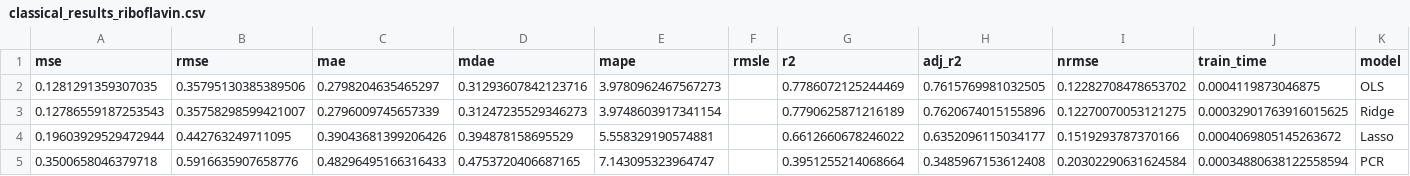
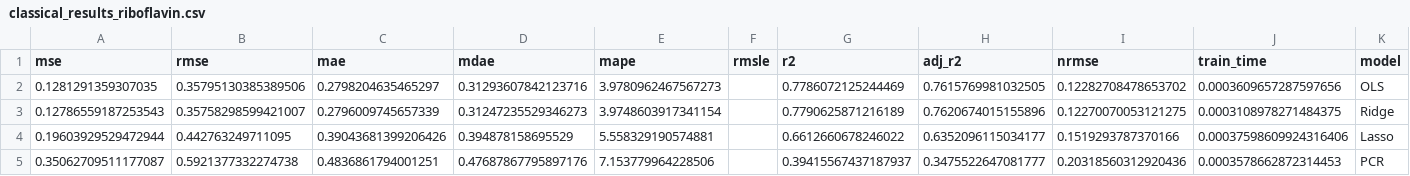
Before and after one commit to andresysturiz/TFM, a CSV file: results/riboflavin/csv/classical_results_riboflavin.csv, drawn as a sheet.

```diff
--- a/results/riboflavin/csv/classical_results_riboflavin.csv
+++ b/results/riboflavin/csv/classical_results_riboflavin.csv
@@ -1,5 +1,5 @@
 mse,rmse,mae,mdae,mape,rmsle,r2,adj_r2,nrmse,train_time,model
-0.1281291359307035,0.35795130385389506,0.2798204635465297,0.31293607842123716,3.9780962467567273,,0.7786072125244469,0.7615769981032505,0.12282708478653702,0.0004119873046875,OLS
-0.12786559187253543,0.35758298599421007,0.2796009745657339,0.31247235529346273,3.9748603917341154,,0.7790625871216189,0.7620674015155896,0.12270070053121275,0.00032901763916015625,Ridge
-0.19603929529472944,0.442763249711095,0.39043681399206426,0.394878158695529,5.558329190574881,,0.6612660678246022,0.6352096115034177,0.1519293787370166,0.0004069805145263672,Lasso
-0.3500658046379718,0.5916635907658776,0.48296495166316433,0.4753720406687165,7.143095323964747,,0.3951255214068664,0.3485967153612408,0.20302290631624584,0.00034880638122558594,PCR
+0.1281291359307035,0.35795130385389506,0.2798204635465297,0.31293607842123716,3.9780962467567273,,0.7786072125244469,0.7615769981032505,0.12282708478653702,0.0003609657287597656,OLS
+0.12786559187253543,0.35758298599421007,0.2796009745657339,0.31247235529346273,3.9748603917341154,,0.7790625871216189,0.7620674015155896,0.12270070053121275,0.0003108978271484375,Ridge
+0.19603929529472944,0.442763249711095,0.39043681399206426,0.394878158695529,5.558329190574881,,0.6612660678246022,0.6352096115034177,0.1519293787370166,0.00037598609924316406,Lasso
+0.35062709511177087,0.5921377332274738,0.4836861794001251,0.47687867795897176,7.153779964228506,,0.39415567437187937,0.3475522647081777,0.20318560312920436,0.0003578662872314453,PCR
```
Also changed, not shown: results/gasoline/csv/classical_results_gasoline.csv, results/gasoline/csv/comparison_gasoline.csv, 17 other files.
